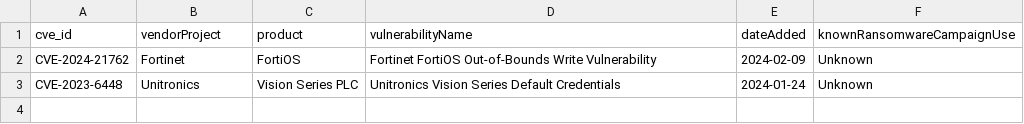
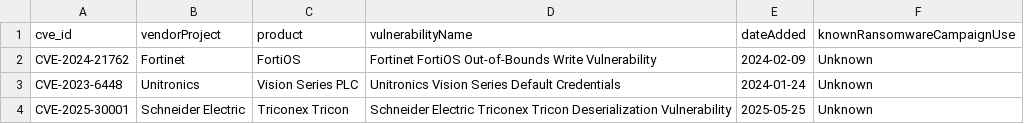
Before and after one commit to foikwuogu/ong-ot-dataset, a CSV file: data/raw/sample_kev.csv, drawn as a sheet.

```diff
--- a/data/raw/sample_kev.csv
+++ b/data/raw/sample_kev.csv
@@ -3 +3,2 @@ CVE-2024-21762,Fortinet,FortiOS,Fortinet FortiOS Out-of-Bounds Write Vulnerabili
 CVE-2023-6448,Unitronics,Vision Series PLC,Unitronics Vision Series Default Credentials,2024-01-24,Unknown
+CVE-2025-30001,Schneider Electric,Triconex Tricon,Schneider Electric Triconex Tricon Deserialization Vulnerability,2025-05-25,Unknown
```
Also changed, not shown: data/raw/sample_advisories.csv, 24 other files.
